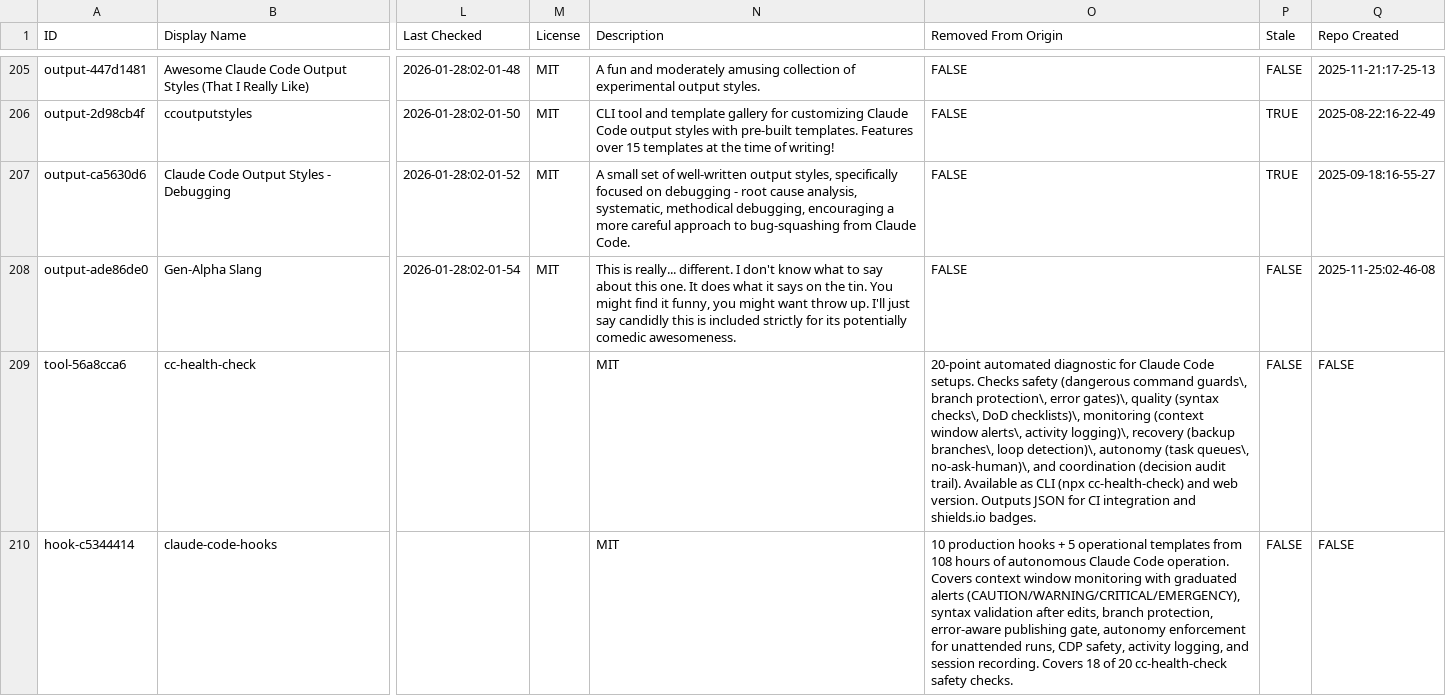
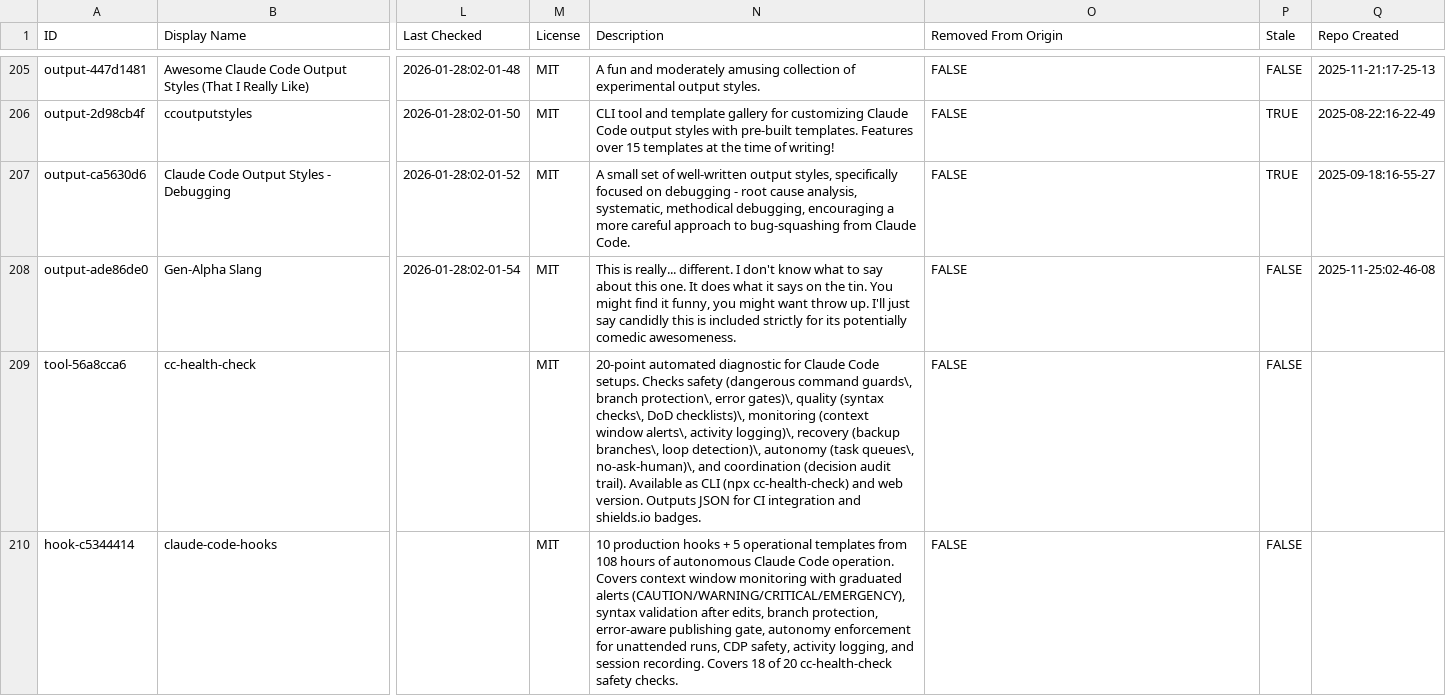
Before and after one commit to yurukusa/awesome-claude-code, a CSV file: THE_RESOURCES_TABLE.csv, drawn as a sheet; only a part is shown, gaps mark what is left out; the diff names each change by its address in the sheet, - before the commit and + after, or states it on an @@ line.

Commit message:
Fix CSV field alignment for cc-health-check and claude-code-hooks entries

```diff
--- a/THE_RESOURCES_TABLE.csv
+++ b/THE_RESOURCES_TABLE.csv
-M209:M210 (License): (empty)
+M209:M210 (License): MIT
-N209 (Description): MIT
+N209 (Description): 20-point automated diagnostic for Claude Code setups. Checks safety (dangerous command guards\, branch protection\, error gates)\, quality (syntax checks\, DoD checklists)\, monitoring (context window alerts\, activity logging)\, recovery (backup branches\, loop detection)\, autonomy (task queues\, no-ask-human)\, and coordination (decision audit trail). Available as CLI (npx cc-health-check) and web version. Outputs JSON for CI integration and shields.io badges.
-O209 (Removed From Origin): 20-point automated diagnostic for Claude Code setups. Checks safety (dangerous command guards\, branch protection\, error gates)\, quality (syntax checks\, DoD checklists)\, monitoring (context window alerts\, activity logging)\, recovery (backup branches\, loop detection)\, autonomy (task queues\, no-ask-human)\, and coordination (decision audit trail). Available as CLI (npx cc-health-check) and web version. Outputs JSON for CI integration and shields.io badges.
+O209 (Removed From Origin): FALSE
-Q209:Q210 (Repo Created): FALSE
+Q209:Q210 (Repo Created): (empty)
-N210 (Description): MIT
+N210 (Description): 10 production hooks + 5 operational templates from 108 hours of autonomous Claude Code operation. Covers context window monitoring with graduated alerts (CAUTION/WARNING/CRITICAL/EMERGENCY), syntax validation after edits, branch protection, error-aware publishing gate, autonomy enforcement for unattended runs, CDP safety, activity logging, and session recording. Covers 18 of 20 cc-health-check safety checks.
-O210 (Removed From Origin): 10 production hooks + 5 operational templates from 108 hours of autonomous Claude Code operation. Covers context window monitoring with graduated alerts (CAUTION/WARNING/CRITICAL/EMERGENCY), syntax validation after edits, branch protection, error-aware publishing gate, autonomy enforcement for unattended runs, CDP safety, activity logging, and session recording. Covers 18 of 20 cc-health-check safety checks.
+O210 (Removed From Origin): FALSE
```
